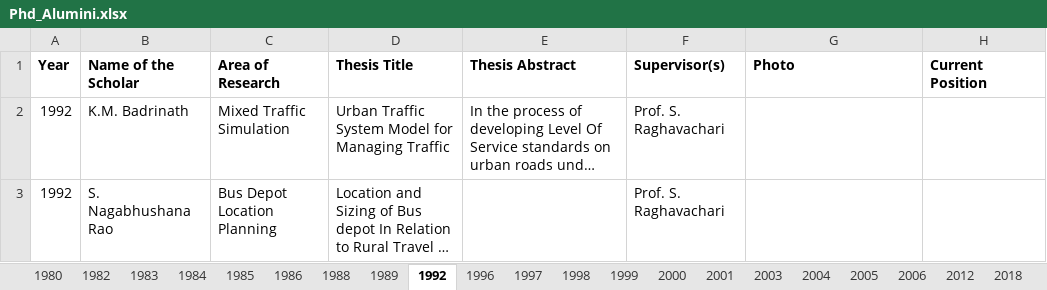
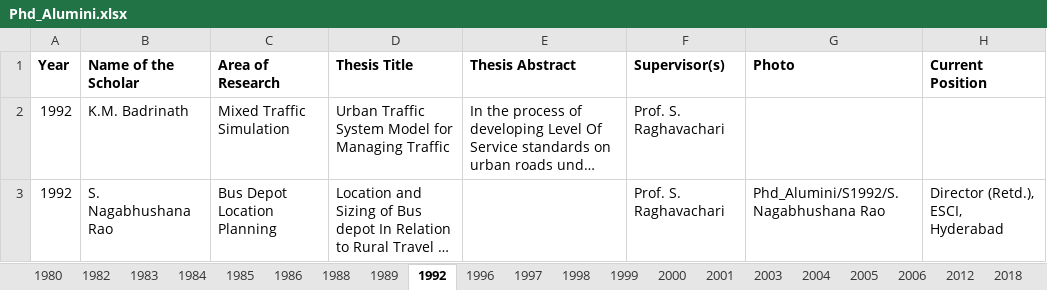
Before and after one commit to varun8074/NITW-Transportation-Division, an Excel workbook: excels/Phd_Alumini.xlsx, sheet 1992, drawn as a sheet; long unchanged cells end in …; values as stored, in another font and other column widths than the file's, no borders; the diff names each change by its address in the sheet, - before the commit and + after, or states it on an @@ line.

```diff
--- a/excels/Phd_Alumini.xlsx (sheet 1992)
+++ b/excels/Phd_Alumini.xlsx (sheet 1992)
-G3 (Photo): (empty)
+G3 (Photo): Phd_Alumini/S1992/S. Nagabhushana Rao
-H3 (Current Position): (empty)
+H3 (Current Position): Director (Retd.), ESCI, Hyderabad
```
Also changed, not shown: sheet 1998, sheet 2000, sheet 1985, sheet 1983, sheet 1996, sheet 1997, 6 other files.
